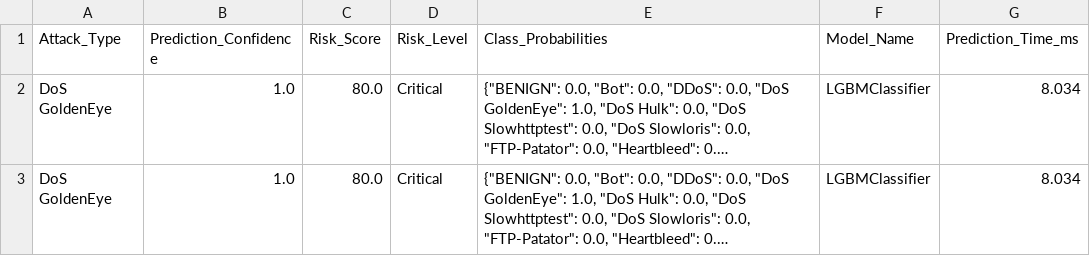
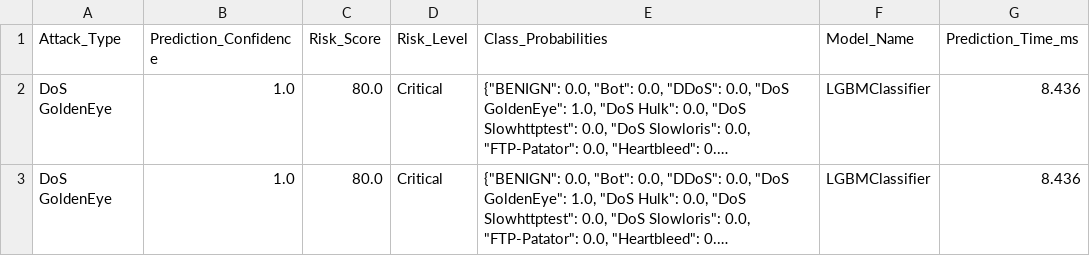
Before and after one commit to saifvector/cortex-nids, a CSV file: predictions/prediction_results.csv, drawn as a sheet; long unchanged cells end in …; the diff names each change by its address in the sheet, - before the commit and + after, or states it on an @@ line.

```diff
--- a/predictions/prediction_results.csv
+++ b/predictions/prediction_results.csv
-G2:G3 (Prediction_Time_ms): 8.034
+G2:G3 (Prediction_Time_ms): 8.436
```
Also changed, not shown: predictions/audit_logs.csv, 19 other files.
